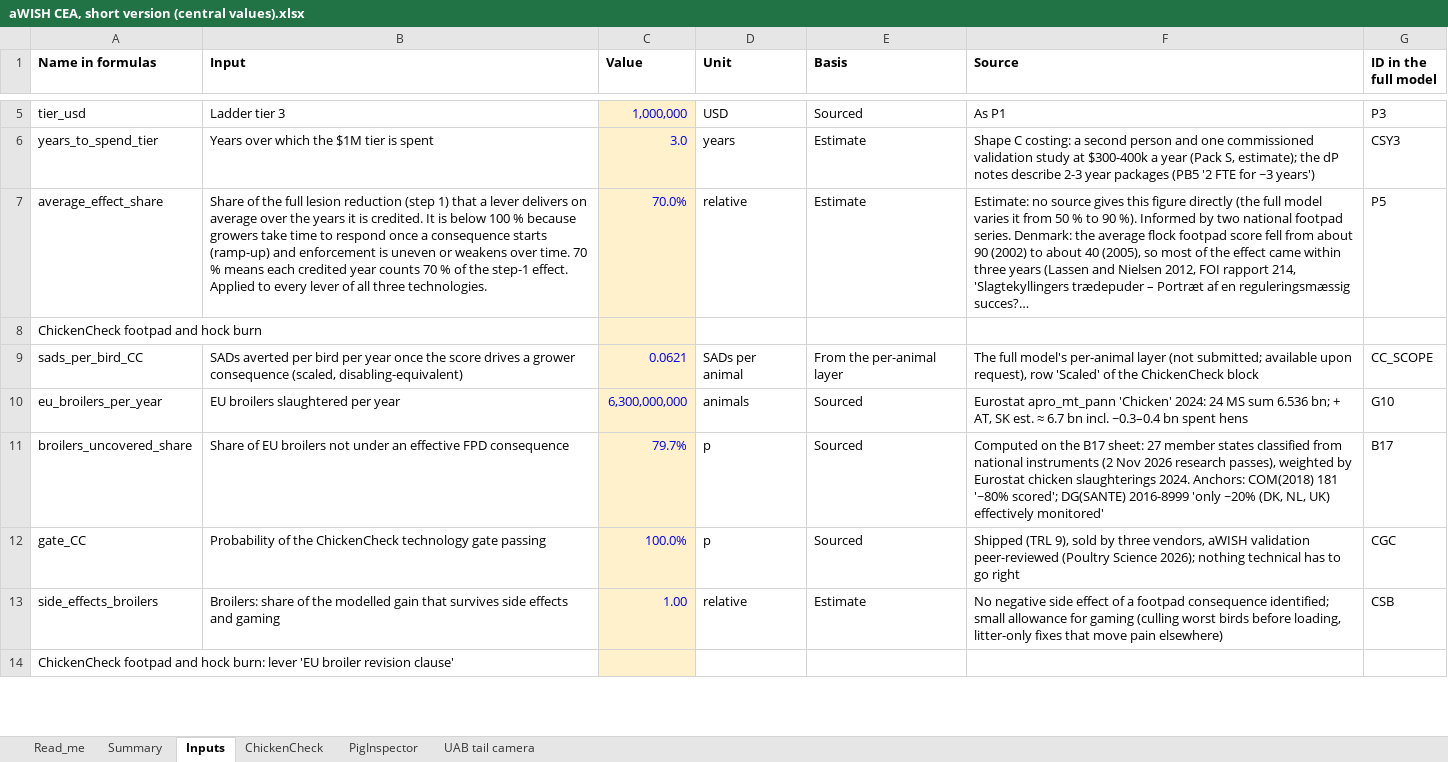
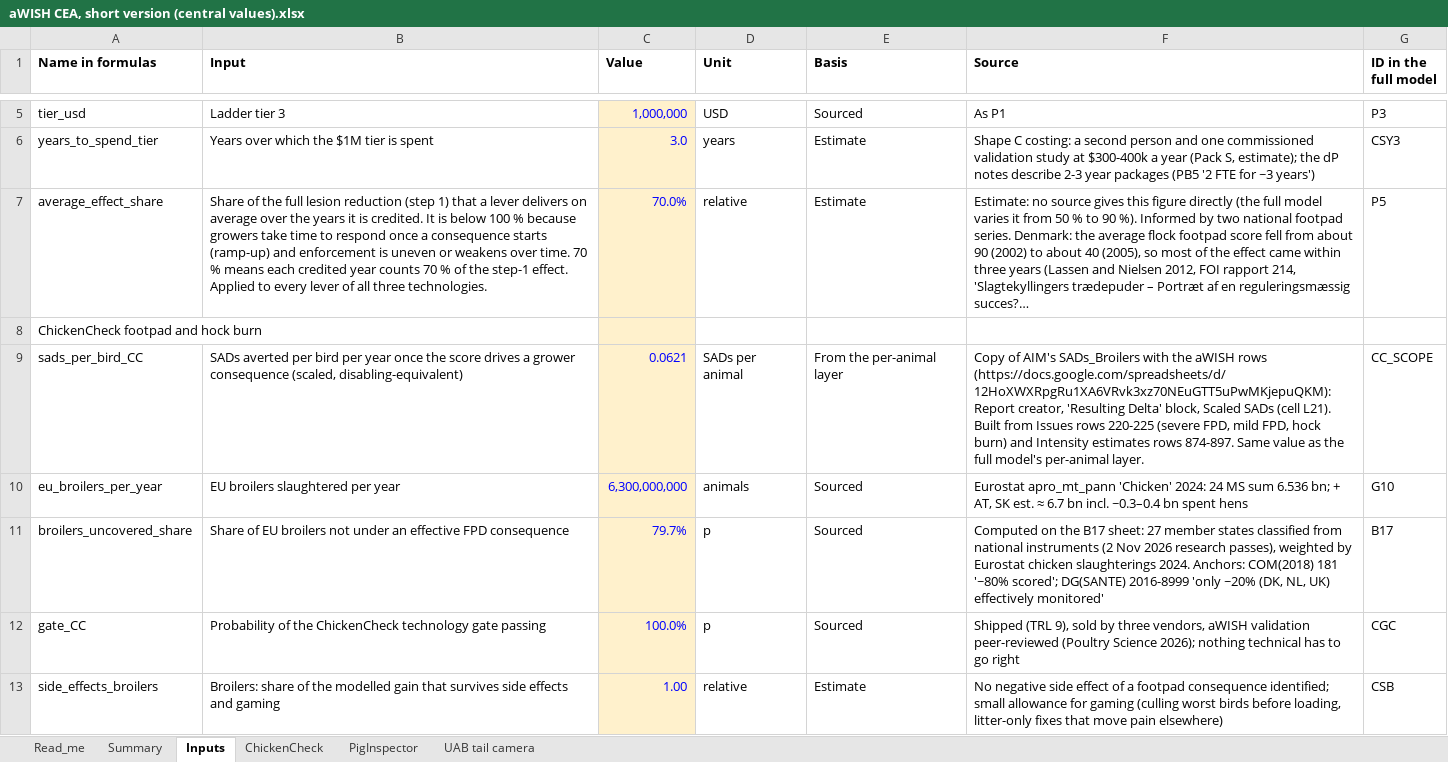
Before and after one commit to OttoTutzHell/awish-handover, an Excel workbook: models/aWISH CEA, short version (central values).xlsx, sheet Inputs, drawn as a sheet; only a part is shown, gaps mark what is left out; the shorter side is filled out with more unchanged rows; long unchanged cells end in …; values as stored, in another font and other column widths than the file's, no borders; charts and pictures and conditional formats not drawn; the diff covers the shown part only; the diff names each change by its address in the sheet, - before the commit and + after, or states it on an @@ line.

```diff
--- a/models/aWISH CEA, short version (central values).xlsx (sheet Inputs)
+++ b/models/aWISH CEA, short version (central values).xlsx (sheet Inputs)
-F9 (Source): The full model's per-animal layer (not submitted; available upon request), row 'Scaled' of the ChickenCheck block
+F9 (Source): Copy of AIM's SADs_Broilers with the aWISH rows (https://docs.google.com/spreadsheets/d/12HoXWXRpgRu1XA6VRvk3xz70NEuGTT5uPwMKjepuQKM): Report creator, 'Resulting Delta' block, Scaled SADs (cell L21). Built from Issues rows 220-225 (severe FPD, mild FPD, hock burn) and Intensity estimates rows 874-897. Same value as the full model's per-animal layer.
```
Also changed, not shown: 8 edited cells elsewhere in this sheet, sheet ChickenCheck, sheet PigInspector, sheet UAB tail camera, sheet Summary, sheet Read_me, 6 other files.
